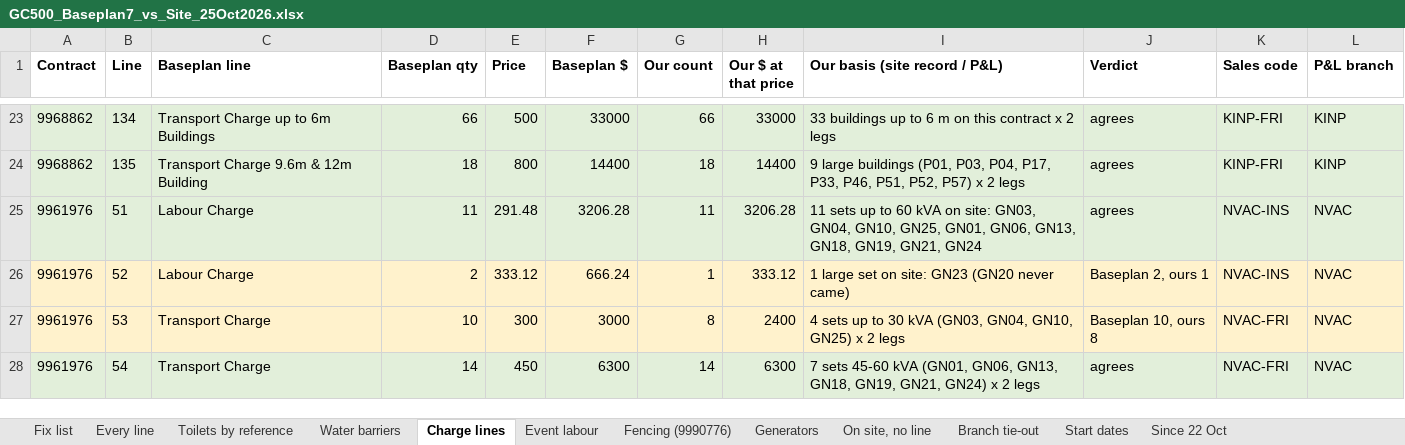
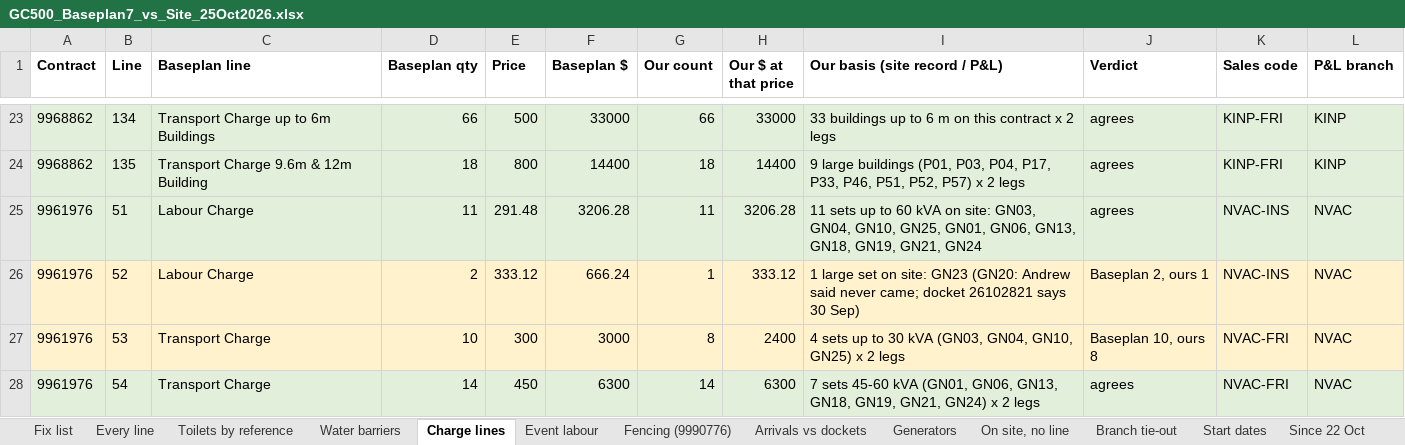
Before and after one commit to tatts29-svg/fish, an Excel workbook: 03_GC500_Delivery_Control/review_25Oct2026_baseplan7/GC500_Baseplan7_vs_Site_25Oct2026.xlsx, sheet Charge lines, drawn as a sheet; only a part is shown, gaps mark what is left out; values as stored, in another font and other column widths than the file's, no borders; the diff names each change by its address in the sheet, - before the commit and + after, or states it on an @@ line.

```diff
--- a/03_GC500_Delivery_Control/review_25Oct2026_baseplan7/GC500_Baseplan7_vs_Site_25Oct2026.xlsx (sheet Charge lines)
+++ b/03_GC500_Delivery_Control/review_25Oct2026_baseplan7/GC500_Baseplan7_vs_Site_25Oct2026.xlsx (sheet Charge lines)
+sheet tab: Arrivals vs dockets
-I26 (Our basis (site record / P&L)): …site: GN23 (GN20 never came)
+I26 (Our basis (site record / P&L)): …site: GN23 (GN20: Andrew said never came; docket 26102821 says 30 Sep)
```
Also changed, not shown: sheet Fix list, sheet Branch tie-out, sheet Every line, 6 other files.
